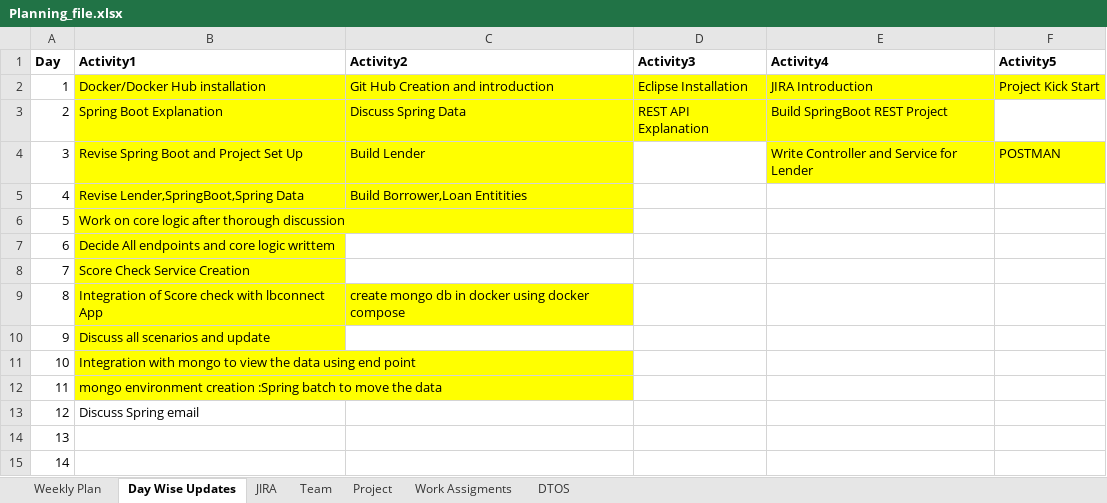
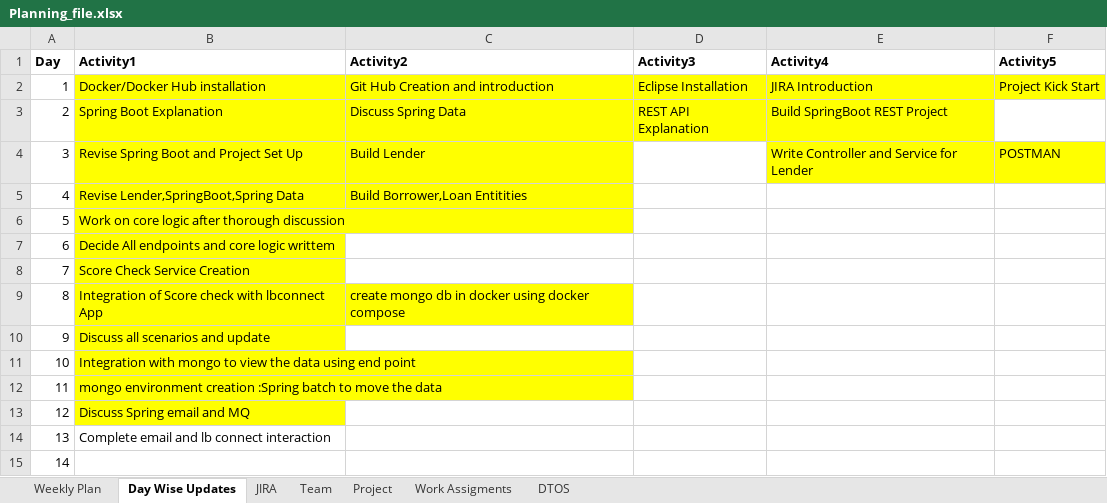
Before and after one commit to king-kaii/colts, an Excel workbook: lbconnect/Planning_file.xlsx, sheet Day Wise Updates, drawn as a sheet; values as stored, in another font and other column widths than the file's, no borders; the diff names each change by its address in the sheet, - before the commit and + after, or states it on an @@ line.

Commit message:
email

```diff
--- a/lbconnect/Planning_file.xlsx (sheet Day Wise Updates)
+++ b/lbconnect/Planning_file.xlsx (sheet Day Wise Updates)
-B13 (Activity1): Discuss Spring email
+B13 (Activity1): Discuss Spring email and MQ
-B13 fill: none
+B13 fill: #FFFF00
-B14 (Activity1): (empty)
+B14 (Activity1): Complete email and lb connect interaction
```
Also changed, not shown: sheet JIRA, 6 other files.
